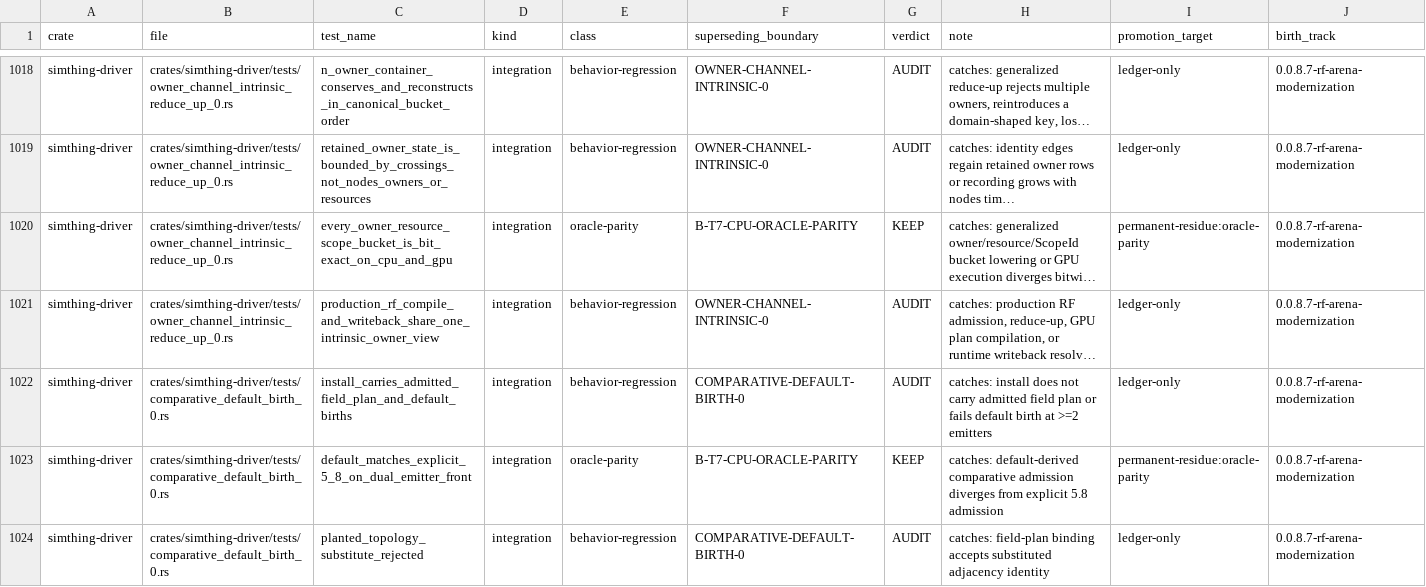
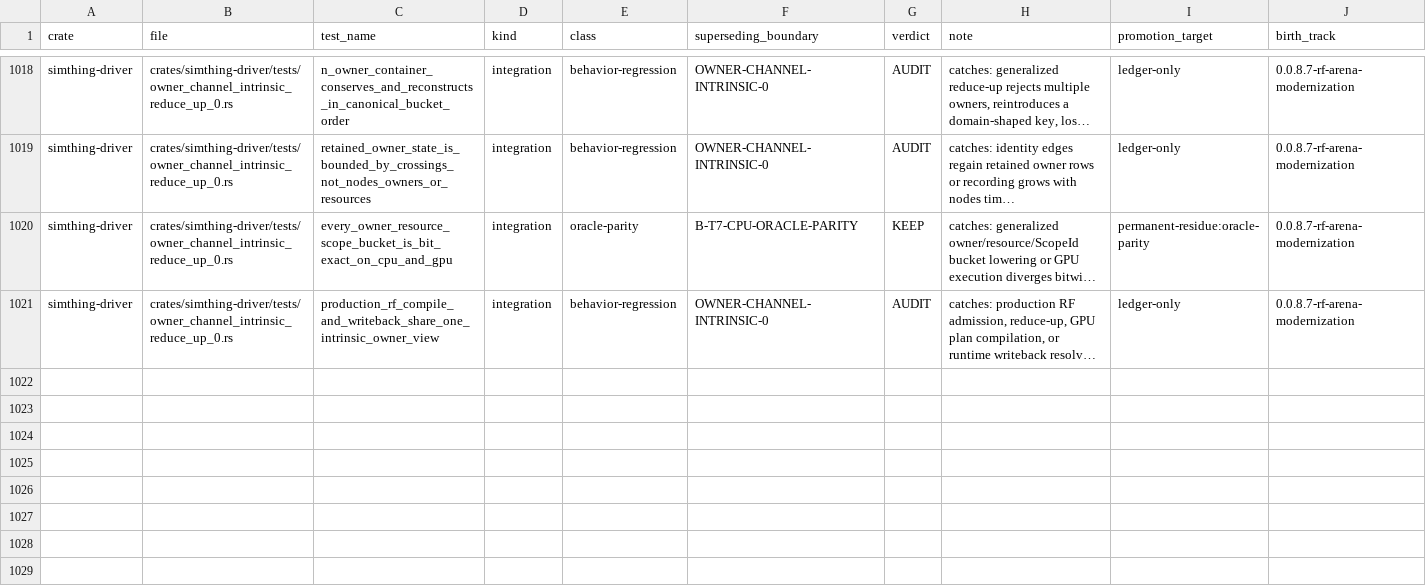
Before and after one commit to khorum08/SimThing, a TSV file: scripts/ci/test_inventory.tsv, drawn as a sheet; only a part is shown, gaps mark what is left out; long unchanged cells end in …; rows hold the shown columns only; the diff covers the shown part only; the diff names each change by its address in the sheet, - before the commit and + after, or states it on an @@ line.

Commit message:
fix(0.0.8.7): 5.8b STOP — withdraw kabuki; exact missing admitted facts
Remand 5153670027: remove sealed-producer kernel doors (no allowlist),
withdraw second LinkGraph topology payload, heuristic MIN/MUL role
classification, synthesized emitter class_id, and parallel install side-door.

STOP with exact unavailable facts:
S1 LinkGraph neighbor transport without new door or second authority
S2 unique role identity on admitted field registrations without grammar
S3 ordinary install field-plan admission product for zero-wiring birth

5.8 explicit substrate untouched. Doctrine Scan must not need door widening.

```diff
--- a/scripts/ci/test_inventory.tsv
+++ b/scripts/ci/test_inventory.tsv
-row 1022: simthing-driver | crates/simthing-driver/tests/comparative_default_birth_0.rs | install_carries_admitted_field_plan_and_default_births | integration | behavior-regression | COMPARATIVE-DEFAULT-BIRTH-0 | AUDIT | catches: install does not carry admitted field plan or fails default birth at >=2 emitters | ledger-only | 0.0.8.7-rf-arena-modernization
-row 1023: simthing-driver | crates/simthing-driver/tests/comparative_default_birth_0.rs | default_matches_explicit_5_8_on_dual_emitter_front | integration | oracle-parity | B-T7-CPU-ORACLE-PARITY | KEEP | catches: default-derived comparative admission diverges from explicit 5.8 admission | permanent-residue:oracle-parity | 0.0.8.7-rf-arena-modernization
-row 1024: simthing-driver | crates/simthing-driver/tests/comparative_default_birth_0.rs | planted_topology_substitute_rejected | integration | behavior-regression | COMPARATIVE-DEFAULT-BIRTH-0 | AUDIT | catches: field-plan binding accepts substituted adjacency identity | ledger-only | 0.0.8.7-rf-arena-modernization
```
Also changed, not shown: 3 removed rows and 5 edited cells elsewhere in this file, scripts/ci/inspect_justifications.tsv, scripts/ci/triage_log.tsv, 8 other files.
